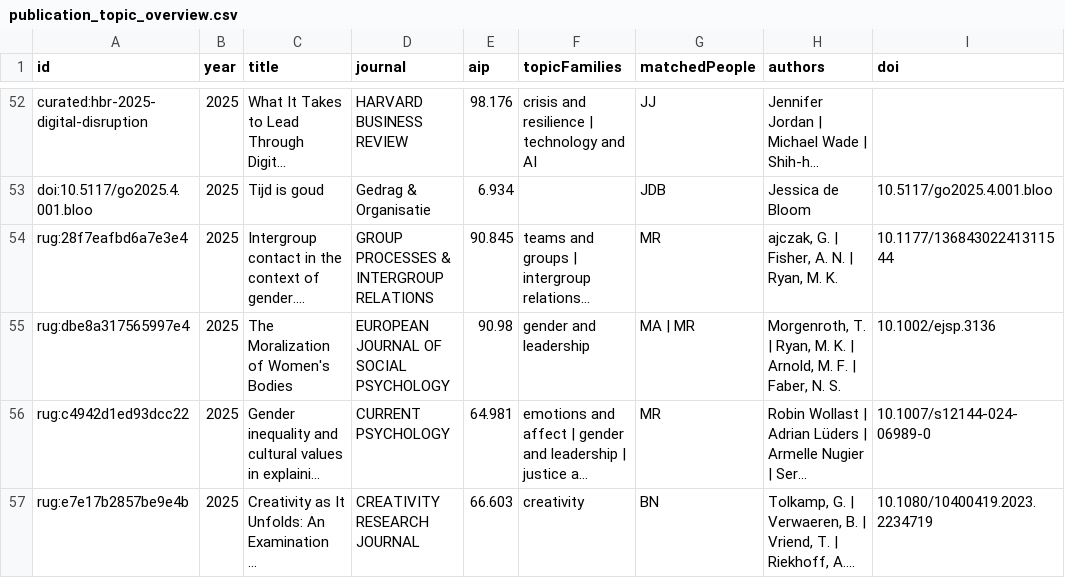
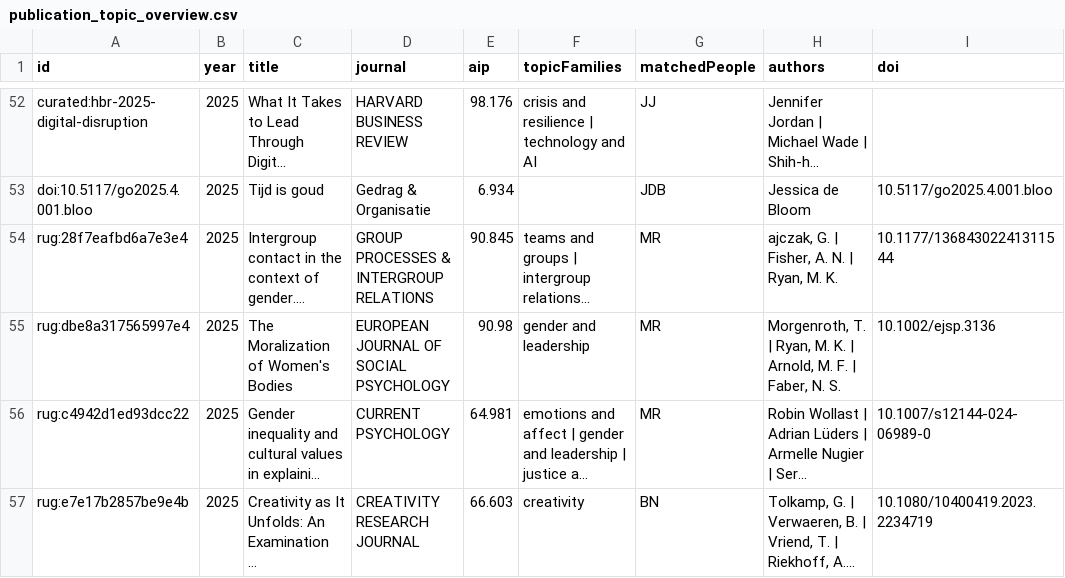
Before and after one commit to hjvandebrake/hrmob-research-dashboard, a CSV file: data/publication_topic_overview.csv, drawn as a sheet; only a part is shown, gaps mark what is left out; long unchanged cells end in …; the diff names each change by its address in the sheet, - before the commit and + after, or states it on an @@ line.

Commit message:
Correct Miriam Arnold publication attribution

```diff
--- a/data/publication_topic_overview.csv
+++ b/data/publication_topic_overview.csv
-G55 (matchedPeople): MA | MR
+G55 (matchedPeople): MR
```
Also changed, not shown: 4 other files.
